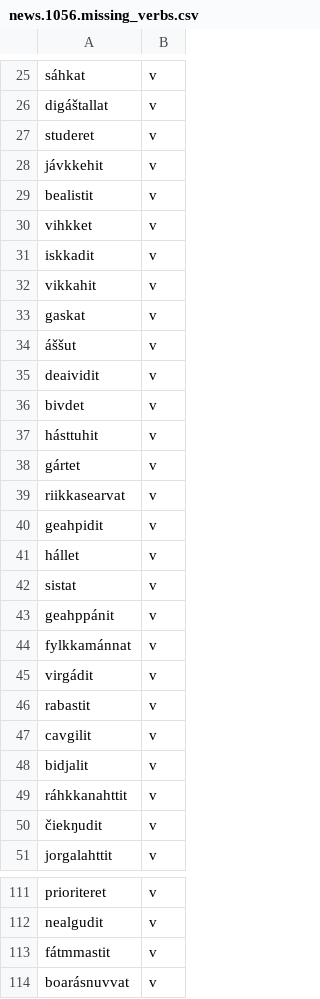
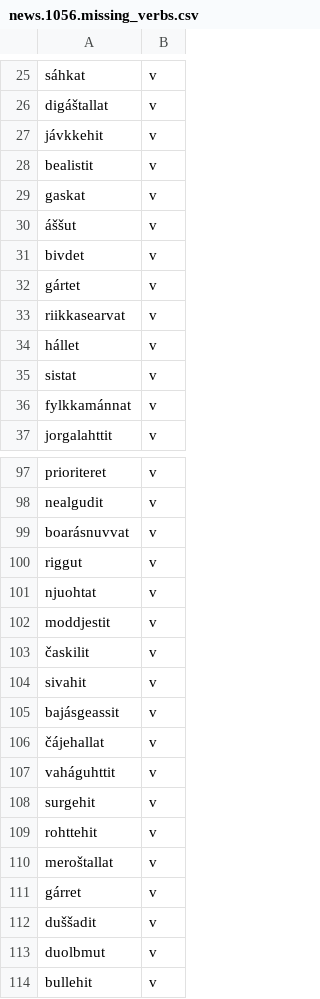
Before and after one commit to giellalt/dict-sme-nob, a CSV file: inc/news1056/news.1056.missing_verbs.csv, drawn as a sheet; only a part is shown, gaps mark what is left out; the shorter side is filled out with more unchanged rows; the diff covers the shown part only.

```diff
--- a/inc/news1056/news.1056.missing_verbs.csv
+++ b/inc/news1056/news.1056.missing_verbs.csv
@@ -26,26 +26,12 @@ sáhkat	v
 digáštallat	v	
-studeret	v	
 jávkkehit	v	
 bealistit	v	
-vihkket	v	
-iskkadit	v	
-vikkahit	v	
 gaskat	v	
 áššut	v	
-deaividit	v	
 bivdet	v	
-hásttuhit	v	
 gártet	v	
 riikkasearvat	v	
-geahpidit	v	
 hállet	v	
 sistat	v	
-geahppánit	v	
 fylkkamánnat	v	
-virgádit	v	
-rabastit	v	
-cavgilit	v	
-bidjalit	v	
-ráhkkanahttit	v	
-čiekŋudit	v	
 jorgalahttit	v	
@@ -112,3 +98,2 @@ prioriteret	v
 nealgudit	v	
-fátmmastit	v	
 boarásnuvvat	v	
```
Also changed, not shown: 7 removed rows elsewhere in this file, inc/news1056/news.1056.missing_adjs.csv, inc/news1056/news.1056.missing_advs.csv, 1 other file.
